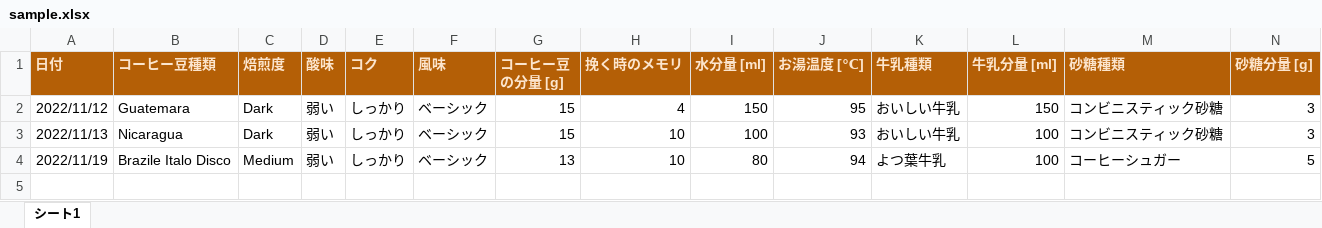
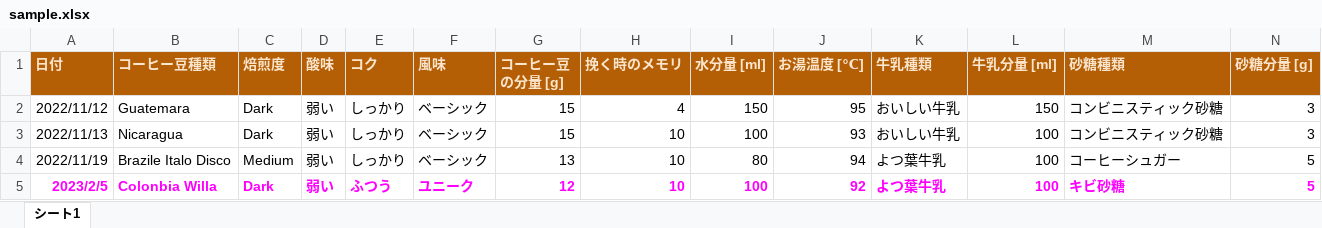
Before and after one commit to luckyriverr/ci-excel-diff, an Excel workbook: docs/sample.xlsx, sheet シート1, drawn as a sheet; values as stored, in another font and other column widths than the file's, no borders; charts and pictures not drawn; the diff names each change by its address in the sheet, - before the commit and + after, or states it on an @@ line.

Commit message:
diff excel add rows

```diff
--- a/docs/sample.xlsx (sheet シート1)
+++ b/docs/sample.xlsx (sheet シート1)
+row 5: 2023/2/5 | Colonbia Willa | Dark | 弱い | ふつう | ユニーク | 12 | 10 | 100 | 92 | よつ葉牛乳 | 100 | キビ砂糖 | 5
```
